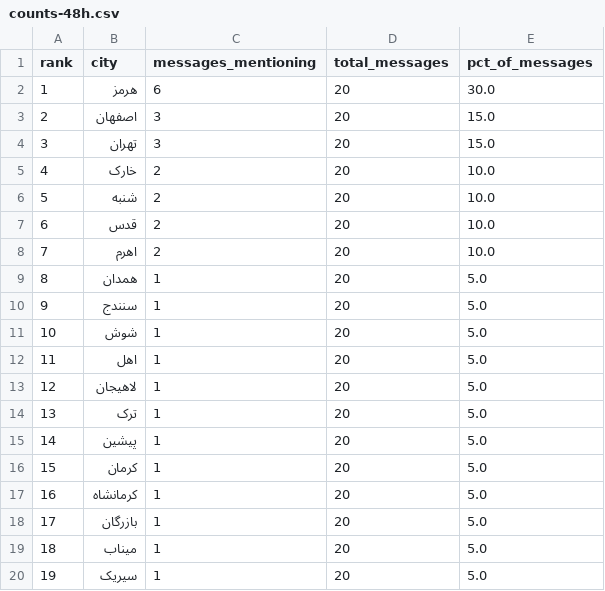
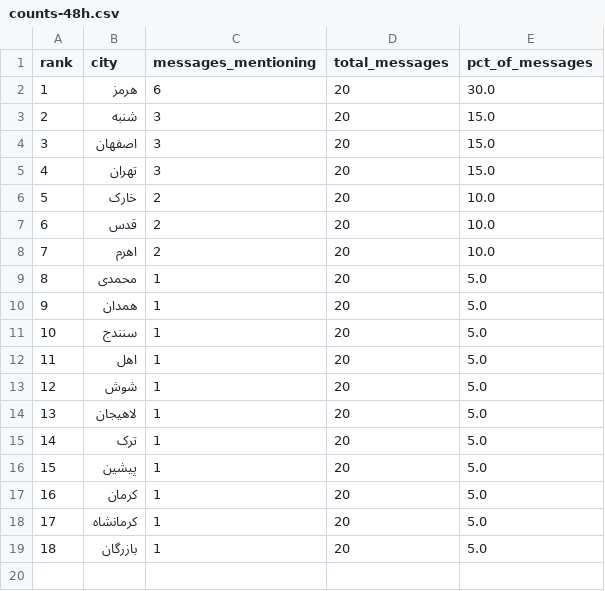
Before and after one commit to Baggiest/ZADAN, a CSV file: public/sample/counts-48h.csv, drawn as a sheet; removed rows and columns are numbered as before the commit, all else as after; the diff names each change by its address in the sheet, - before the commit and + after, or states it on an @@ line.

```diff
--- a/public/sample/counts-48h.csv
+++ b/public/sample/counts-48h.csv
+row 3: 2 | شنبه | 3 | 20 | 15.0
@@ column A (rank) renumbered between rows 4 and 19 @@
-row 6: 5 | شنبه | 2 | 20 | 10.0
+row 9: 8 | محمدی | 1 | 20 | 5.0
-row 19: 18 | میناب | 1 | 20 | 5.0
-row 20: 19 | سیریک | 1 | 20 | 5.0
```
Also changed, not shown: public/sample/counts-24h.csv, public/sample/counts-72h.csv, 1 other file.
